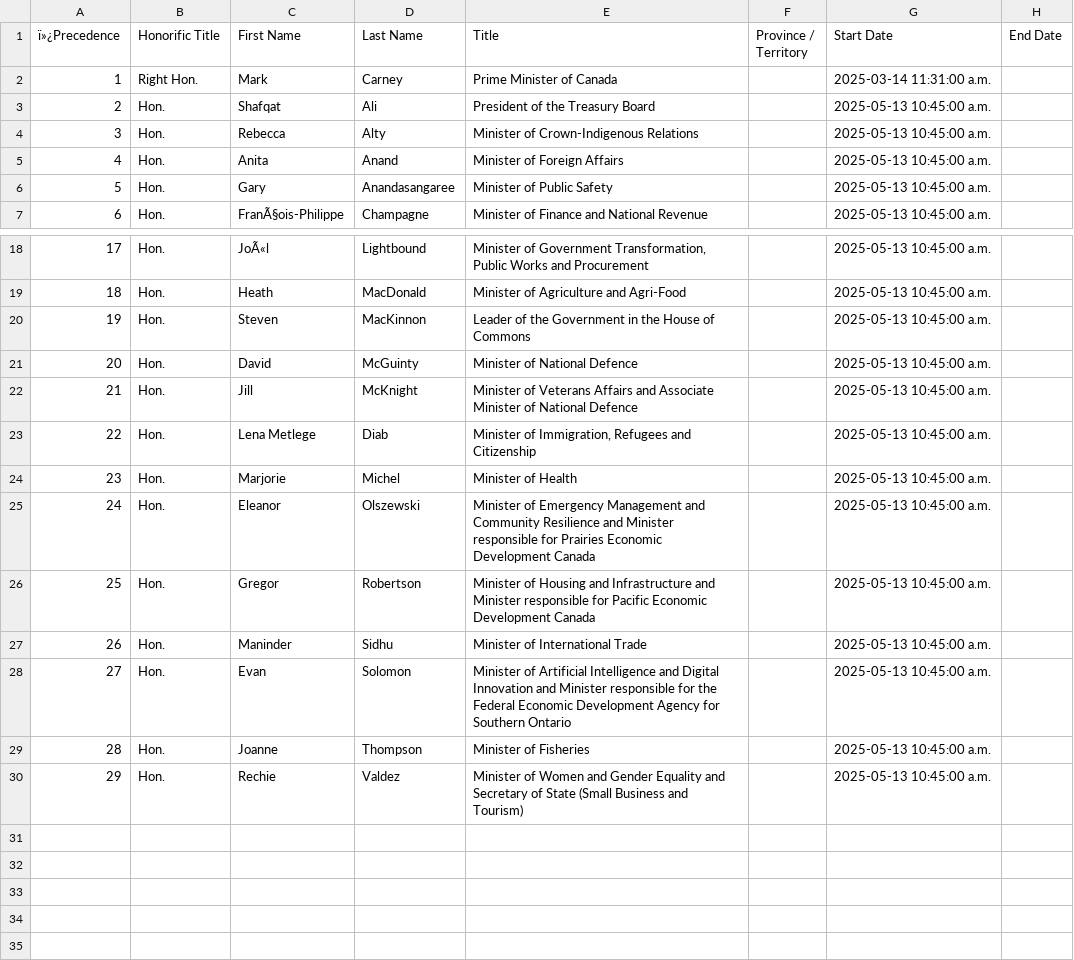
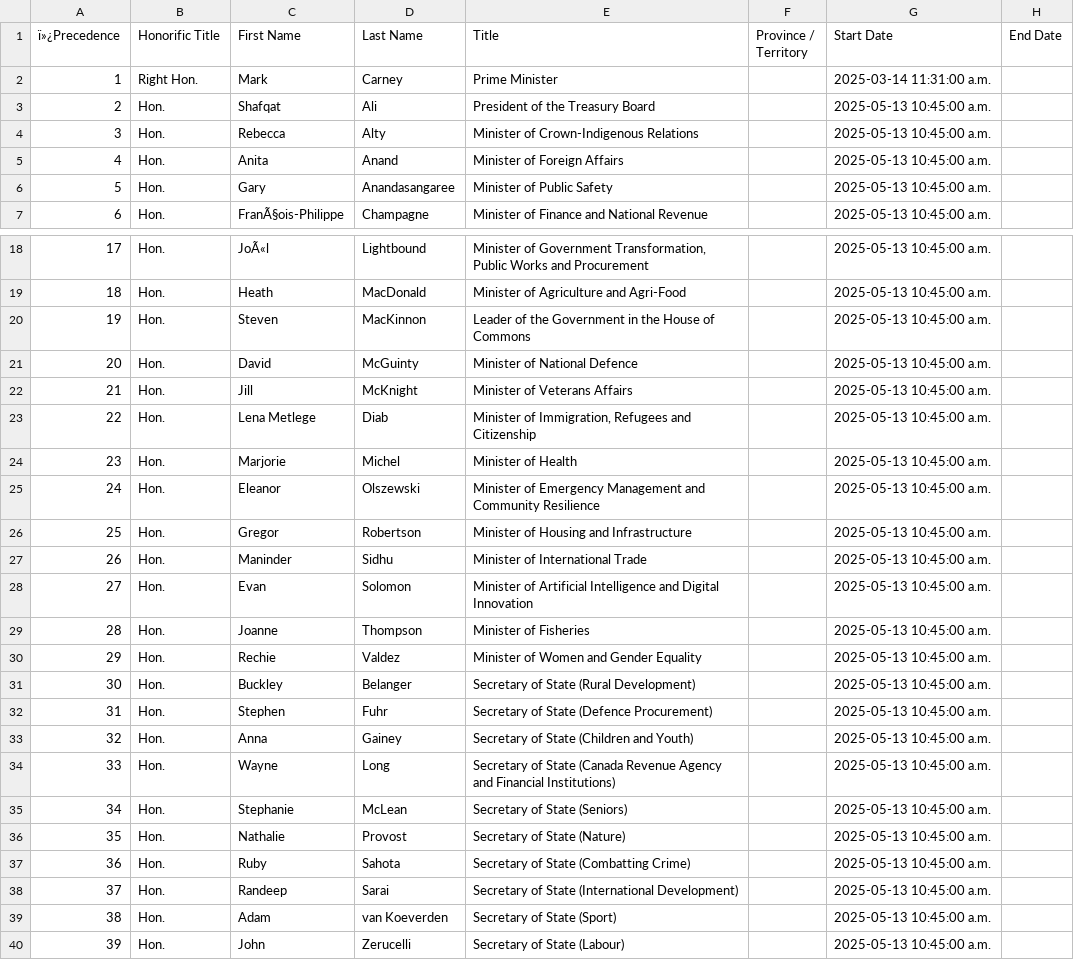
Before and after one commit to CPDI-CPDI/GCOrgName, a CSV file: Resources/lead_ministries_en.csv, drawn as a sheet; only a part is shown, gaps mark what is left out; the diff covers the shown part only.

```diff
--- a/Resources/lead_ministries_en.csv
+++ b/Resources/lead_ministries_en.csv
@@ -1,3 +1,3 @@
 ï»¿Precedence,Honorific Title,First Name,Last Name,Title,Province / Territory,Start Date,End Date
-1,Right Hon.,Mark,Carney,Prime Minister of Canada,,2025-03-14 11:31:00 a.m.,
+1,Right Hon.,Mark,Carney,Prime Minister,,2025-03-14 11:31:00 a.m.,
 2,Hon.,Shafqat,Ali,President of the Treasury Board,,2025-05-13 10:45:00 a.m.,
@@ -21,10 +21,20 @@
 20,Hon.,David,McGuinty,Minister of National Defence,,2025-05-13 10:45:00 a.m.,
-21,Hon.,Jill,McKnight,Minister of Veterans Affairs and Associate Minister of National Defence,,2025-05-13 10:45:00 a.m.,
+21,Hon.,Jill,McKnight,Minister of Veterans Affairs,,2025-05-13 10:45:00 a.m.,
 22,Hon.,Lena Metlege,Diab,"Minister of Immigration, Refugees and Citizenship",,2025-05-13 10:45:00 a.m.,
 23,Hon.,Marjorie,Michel,Minister of Health,,2025-05-13 10:45:00 a.m.,
-24,Hon.,Eleanor,Olszewski,Minister of Emergency Management and Community Resilience and Minister responsible for Prairies Economic Development Canada,,2025-05-13 10:45:00 a.m.,
-25,Hon.,Gregor,Robertson,Minister of Housing and Infrastructure and Minister responsible for Pacific Economic Development Canada,,2025-05-13 10:45:00 a.m.,
+24,Hon.,Eleanor,Olszewski,Minister of Emergency Management and Community Resilience,,2025-05-13 10:45:00 a.m.,
+25,Hon.,Gregor,Robertson,Minister of Housing and Infrastructure,,2025-05-13 10:45:00 a.m.,
 26,Hon.,Maninder,Sidhu,Minister of International Trade,,2025-05-13 10:45:00 a.m.,
-27,Hon.,Evan,Solomon,Minister of Artificial Intelligence and Digital Innovation and Minister responsible for the Federal Economic Development Agency for Southern Ontario,,2025-05-13 10:45:00 a.m.,
+27,Hon.,Evan,Solomon,Minister of Artificial Intelligence and Digital Innovation,,2025-05-13 10:45:00 a.m.,
 28,Hon.,Joanne,Thompson,Minister of Fisheries,,2025-05-13 10:45:00 a.m.,
-29,Hon.,Rechie,Valdez,Minister of Women and Gender Equality and Secretary of State (Small Business and Tourism),,2025-05-13 10:45:00 a.m.,
+29,Hon.,Rechie,Valdez,Minister of Women and Gender Equality,,2025-05-13 10:45:00 a.m.,
+30,Hon.,Buckley,Belanger,Secretary of State (Rural Development),,2025-05-13 10:45:00 a.m.,
+31,Hon.,Stephen,Fuhr,Secretary of State (Defence Procurement),,2025-05-13 10:45:00 a.m.,
+32,Hon.,Anna,Gainey,Secretary of State (Children and Youth),,2025-05-13 10:45:00 a.m.,
+33,Hon.,Wayne,Long,Secretary of State (Canada Revenue Agency and Financial Institutions),,2025-05-13 10:45:00 a.m.,
+34,Hon.,Stephanie,McLean,Secretary of State (Seniors),,2025-05-13 10:45:00 a.m.,
+35,Hon.,Nathalie,Provost,Secretary of State (Nature),,2025-05-13 10:45:00 a.m.,
+36,Hon.,Ruby,Sahota,Secretary of State (Combatting Crime),,2025-05-13 10:45:00 a.m.,
+37,Hon.,Randeep,Sarai,Secretary of State (International Development),,2025-05-13 10:45:00 a.m.,
+38,Hon.,Adam,van Koeverden,Secretary of State (Sport),,2025-05-13 10:45:00 a.m.,
+39,Hon.,John,Zerucelli,Secretary of State (Labour),,2025-05-13 10:45:00 a.m.,
```
Also changed, not shown: 5 edited cells elsewhere in this file, Resources/lead_ministries_fr.csv, Resources/manual_minID.csv.
